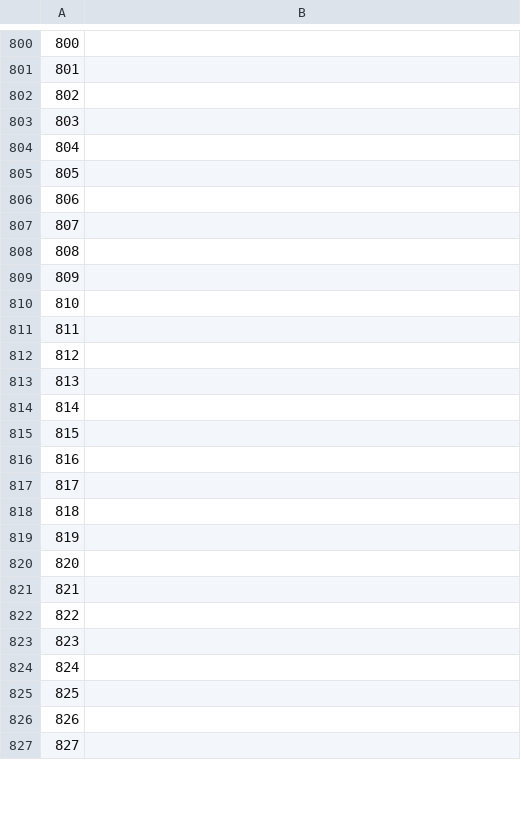
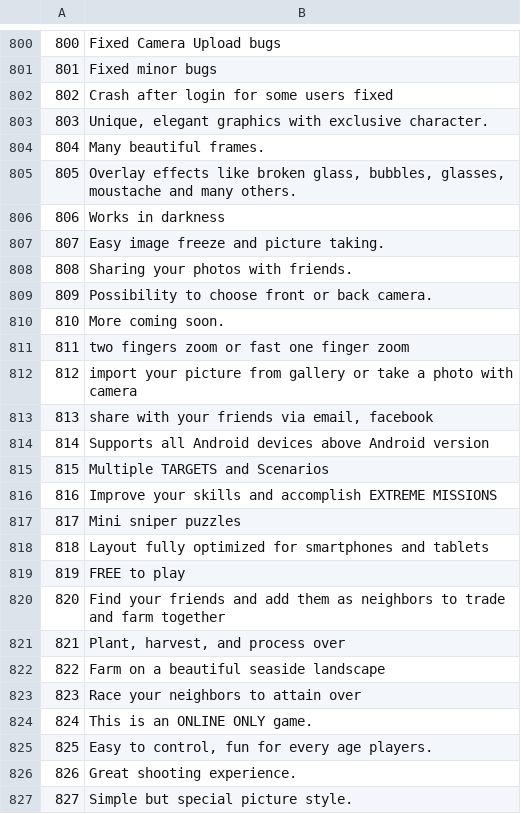
Before and after one commit to common-voice/cv-global-sprint-sentences, a CSV file: corpus.en.csv, drawn as a sheet; only a part is shown, gaps mark what is left out; the diff covers the shown part only.

```diff
--- a/corpus.en.csv
+++ b/corpus.en.csv
@@ -800,28 +800,28 @@
-"800",""
-"801",""
-"802",""
-"803",""
-"804",""
-"805",""
-"806",""
-"807",""
-"808",""
-"809",""
-"810",""
-"811",""
-"812",""
-"813",""
-"814",""
-"815",""
-"816",""
-"817",""
-"818",""
-"819",""
-"820",""
-"821",""
-"822",""
-"823",""
-"824",""
-"825",""
-"826",""
-"827",""
+"800","Fixed  Camera Upload  bugs"
+"801","Fixed minor bugs"
+"802","Crash after login for some users fixed"
+"803","Unique, elegant graphics with exclusive character."
+"804","Many beautiful frames."
+"805","Overlay effects like broken glass, bubbles, glasses, moustache and many others."
+"806","Works in darkness"
+"807","Easy image freeze and picture taking."
+"808","Sharing your photos with friends."
+"809","Possibility to choose front or back camera."
+"810","More coming soon."
+"811","two fingers zoom or fast one finger zoom"
+"812","import your picture from gallery or take a photo with camera"
+"813","share with your friends via email, facebook"
+"814","Supports all Android devices above Android version"
+"815","Multiple TARGETS and Scenarios"
+"816","Improve your skills and accomplish EXTREME MISSIONS"
+"817","Mini sniper puzzles"
+"818","Layout fully optimized for smartphones and tablets"
+"819","FREE to play"
+"820","Find your friends and add them as neighbors to trade and farm together"
+"821","Plant, harvest, and process over"
+"822","Farm on a beautiful seaside landscape"
+"823","Race your neighbors to attain over"
+"824","This is an ONLINE ONLY game."
+"825","Easy to control, fun for every age players."
+"826","Great shooting experience."
+"827","Simple but special picture style."
```
Also changed, not shown: 29 edited cells elsewhere in this file.
